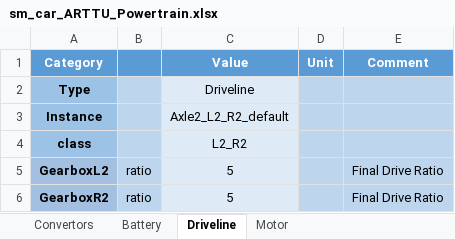
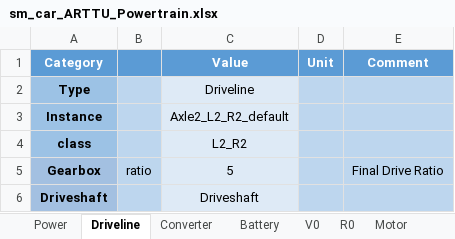
Before and after one commit to ganea-andrei-dragos-30321/VehicleModel, an Excel workbook: sm_car_ARTTU_Powertrain.xlsx, sheet Driveline, drawn as a sheet; values as stored, in another font and other column widths than the file's, no borders; removed rows and columns are numbered as before the commit, all else as after; the diff names each change by its address in the sheet, - before the commit and + after, or states it on an @@ line.

```diff
--- a/sm_car_ARTTU_Powertrain.xlsx (sheet Driveline)
+++ b/sm_car_ARTTU_Powertrain.xlsx (sheet Driveline)
-sheet tab: Convertors
+sheet tab: Converter
+sheet tab: Power
+sheet tab: V0
+sheet tab: R0
@@ sheet tab order changed: Power | Driveline | Converter | Battery | V0 | R0 | Motor @@
-A5 (Category): GearboxL2
+A5 (Category): Gearbox
-row 6: GearboxR2 | ratio | 5 |  | Final Drive Ratio
+row 6: Driveshaft |  | Driveshaft
```
Also changed, not shown: sheet Motor, sheet Battery, sheet Converter, other sheet tabs, charts or pictures, sm_car_ARTTU_Brakes.xlsx, 35 other files.
